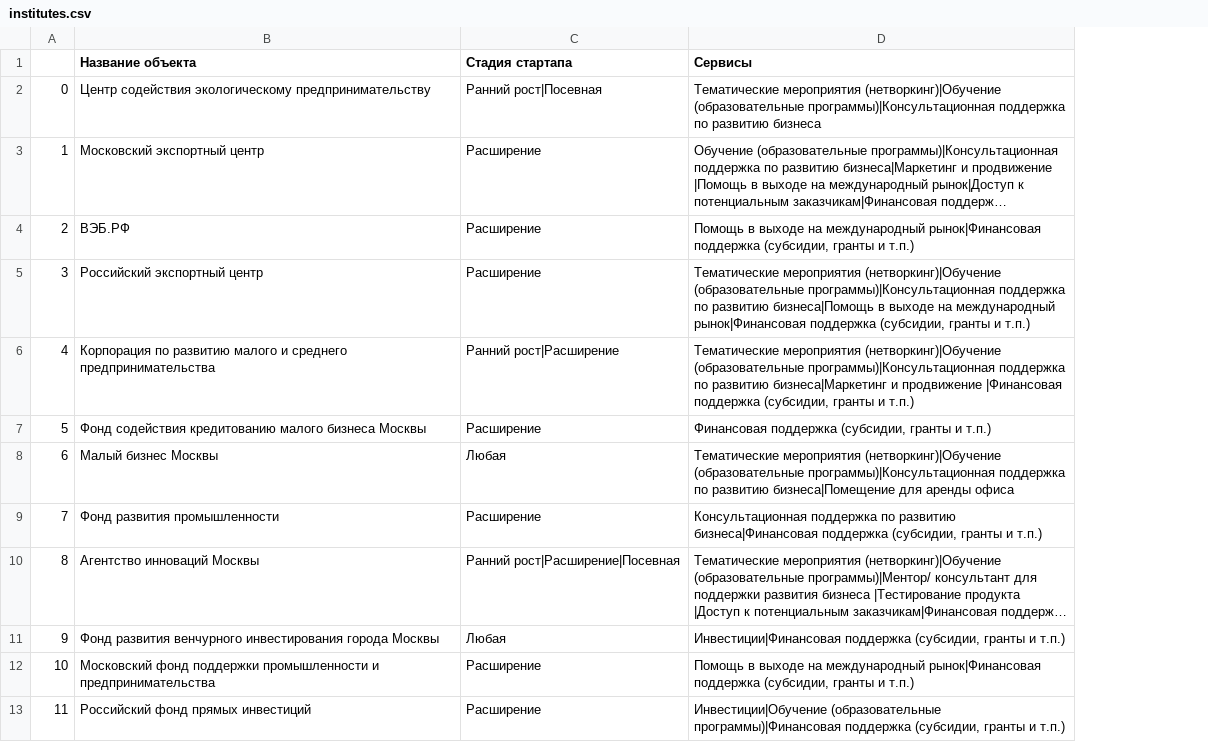
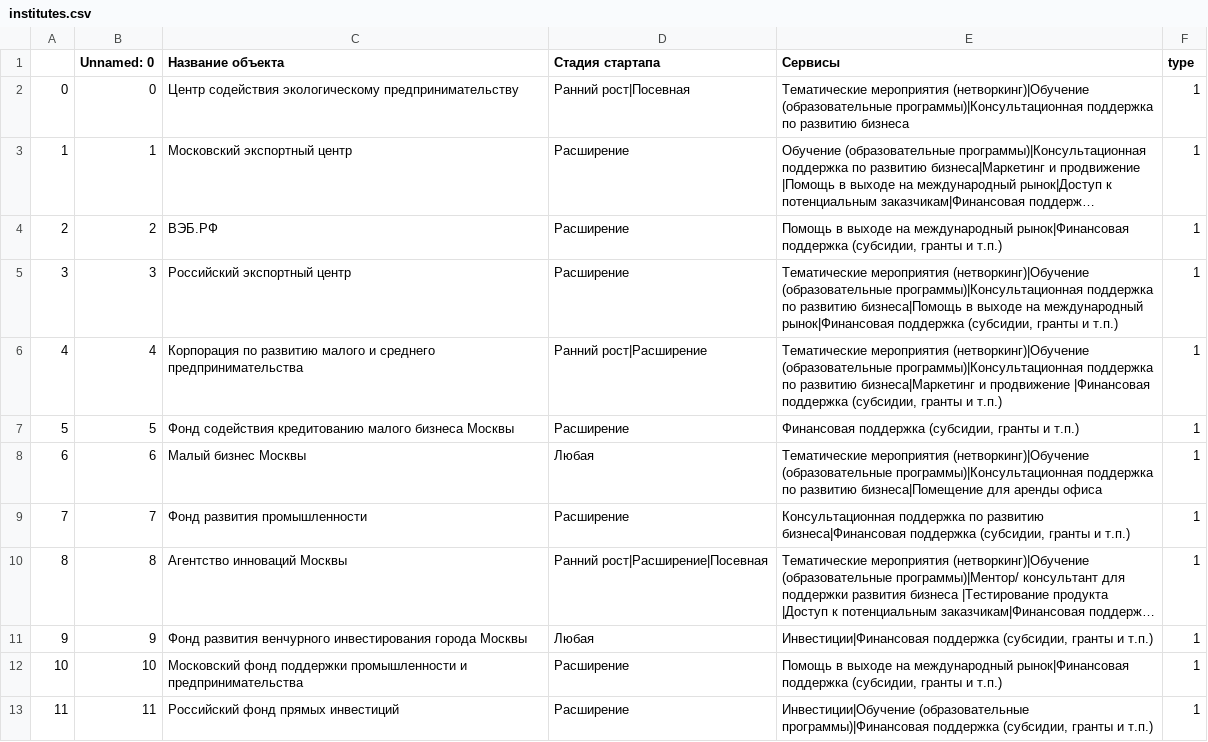
Before and after one commit to Lanceopries/sgr-ai, a CSV file: institutes.csv, drawn as a sheet; only a part is shown; long unchanged cells end in …; the diff names each change by its address in the sheet, - before the commit and + after, or states it on an @@ line.

```diff
--- a/institutes.csv
+++ b/institutes.csv
+column B (Unnamed: 0), rows 2-13: 0 | 1 | 2 | 3 | 4 | 5 | 6 | 7 | 8 | 9 | 10 | 11
+column F (type), rows 2-13: all 1
```
Also changed, not shown: accelerators_services.csv, corporate.csv, 7 other files.
